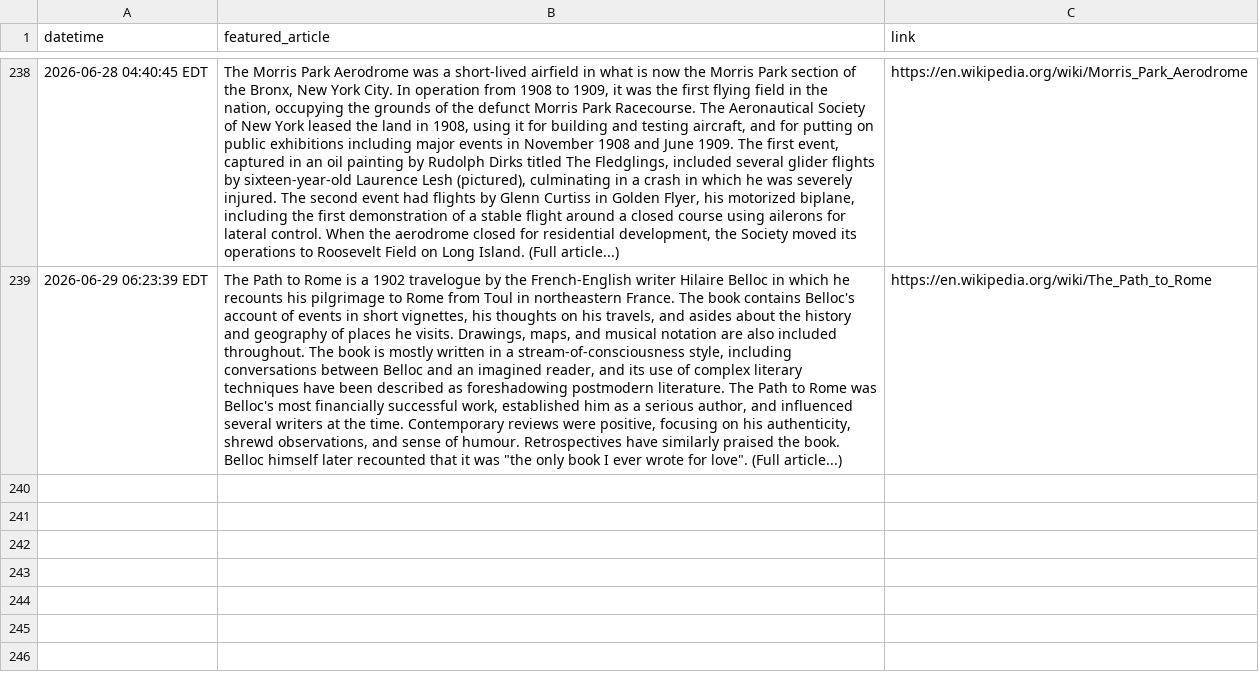
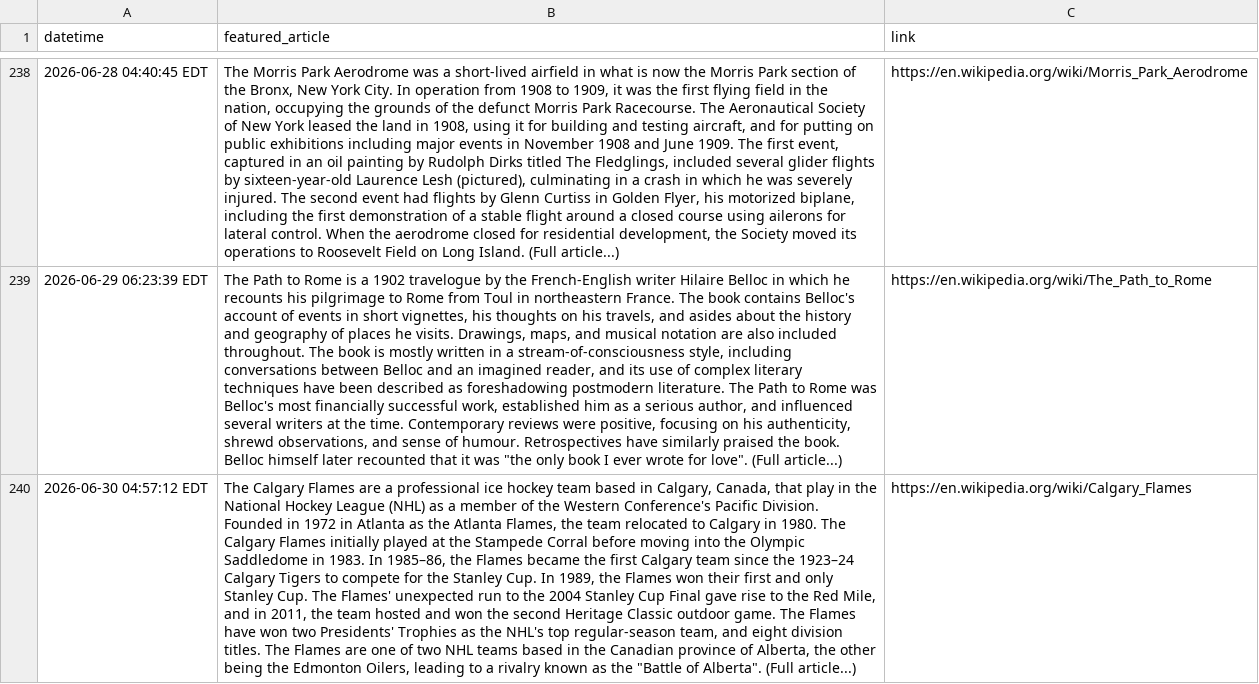
Before and after one commit to endri7k/wikipedia_daily, a CSV file: data/wikipedia_daily.csv, drawn as a sheet; only a part is shown, gaps mark what is left out; the diff names each change by its address in the sheet, - before the commit and + after, or states it on an @@ line.

```diff
--- a/data/wikipedia_daily.csv
+++ b/data/wikipedia_daily.csv
+row 240: 2026-06-30 04:57:12 EDT | The Calgary Flames are a professional ice hockey team based in Calgary, Canada, that play in the National Hockey League (NHL) as a member of the Western Conference's Pacific Division. Founded in 1972 in Atlanta as the Atlanta Flames, the team relocated to Calgary in 1980. The Calgary Flames initially played at the Stampede Corral before moving into the Olympic Saddledome in 1983. In 1985–86, the Flames became the first Calgary team since the 1923–24 Calgary Tigers to compete for the Stanley Cup. In 1989, the Flames won their first and only Stanley Cup. The Flames' unexpected run to the 2004 Stanley Cup Final gave rise to the Red Mile, and in 2011, the team hosted and won the second Heritage Classic outdoor game. The Flames have won two Presidents' Trophies as the NHL's top regular-season team, and eight division titles. The Flames are one of two NHL teams based in the Canadian province of Alberta, the other being the Edmonton Oilers, leading to a rivalry known as the "Battle of Alberta". (Full article...) | https://en.wikipedia.org/wiki/Calgary_Flames
```
